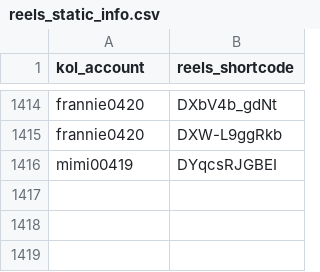
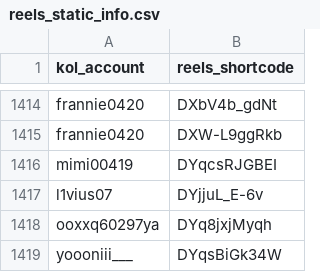
Before and after one commit to sabina-lu/kol-analysis-v2, a CSV file: data/reels_static_info.csv, drawn as a sheet; only a part is shown, gaps mark what is left out.

```diff
--- a/data/reels_static_info.csv
+++ b/data/reels_static_info.csv
@@ -1416 +1416,4 @@ frannie0420,DXW-L9ggRkb
 mimi00419,DYqcsRJGBEI
+l1vius07,DYjjuL_E-6v
+ooxxq60297ya,DYq8jxjMyqh
+yoooniii___,DYqsBiGk34W
```
Also changed, not shown: data/profile_post_state.csv.
